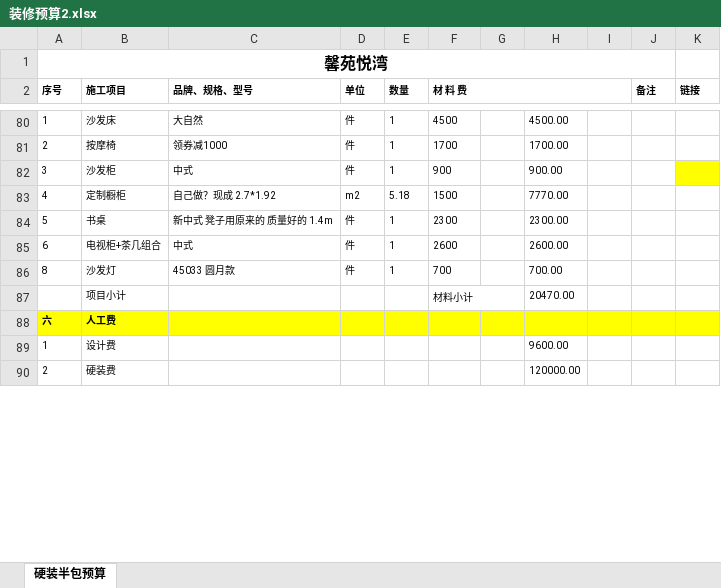
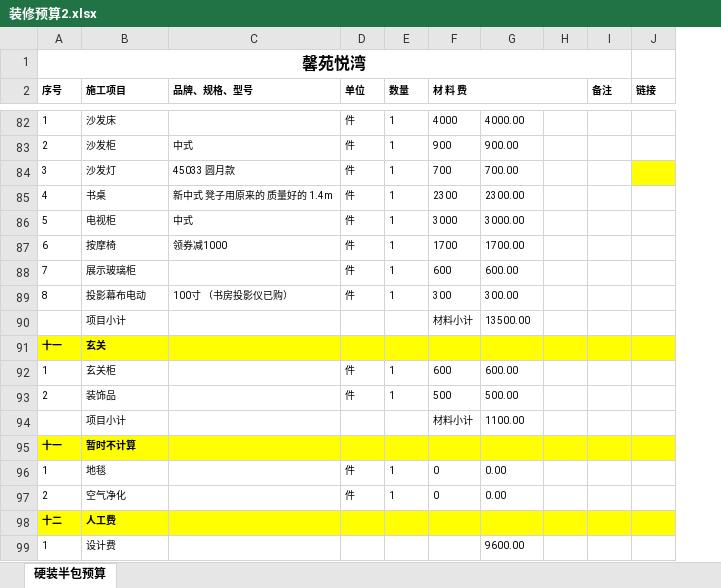
Before and after one commit to shilei-wang/waterdrop, an Excel workbook: common/iris 主要模块/装修预算2.xlsx, sheet 硬装半包预算, drawn as a sheet; only a part is shown, gaps mark what is left out; values as stored, in another font and other column widths than the file's, no borders; removed rows and columns are numbered as before the commit, all else as after; the diff covers the shown part only; the diff names each change by its address in the sheet, - before the commit and + after, or states it on an @@ line.

```diff
--- a/common/iris 主要模块/装修预算2.xlsx (sheet 硬装半包预算)
+++ b/common/iris 主要模块/装修预算2.xlsx (sheet 硬装半包预算)
-column G, empty
-C82 (品牌、规格、型号): 大自然
+C82 (品牌、规格、型号): (empty)
-F82 (材 料 费): 4500
+F82 (材 料 费): 4000
-G82: 4500.00
+G82: 4000.00
-row 81: 2 | 按摩椅 | 领券减1000 | 件 | 1 | 1700 |  | 1700.00
-A83 (序号): 3
+A83 (序号): 2
-J83 fill: #FFFF00
+J83 fill: none
-row 83: 4 | 定制橱柜 | 自己做？现成 2.7*1.92 | m2 | 5.18 | 1500 |  | 7770.00
+row 84: 3 | 沙发灯 | 45033 圆月款 | 件 | 1 | 700 | 700.00
-A85 (序号): 5
+A85 (序号): 4
+row 86: 5 | 电视柜 | 中式 | 件 | 1 | 3000 | 3000.00
-B87 (施工项目): 电视柜+茶几组合
+B87 (施工项目): 按摩椅
-C87 (品牌、规格、型号): 中式
+C87 (品牌、规格、型号): 领券减1000
-F87 (材 料 费): 2600
+F87 (材 料 费): 1700
-G87: 2600.00
+G87: 1700.00
+row 88: 7 | 展示玻璃柜 |  | 件 | 1 | 600 | 600.00
-B89 (施工项目): 沙发灯
+B89 (施工项目): 投影幕布电动
-C89 (品牌、规格、型号): 45033 圆月款
+C89 (品牌、规格、型号): 100寸 （书房投影仪已购）
-F89 (材 料 费): 700
+F89 (材 料 费): 300
-G89: 700.00
+G89: 300.00
-F87:G87 merged
-G90: 20470.00
+G90: 13500.00
-row 88: 六 | 人工费
+row 91: 十一 | 玄关
+row 92: 1 | 玄关柜 |  | 件 | 1 | 600 | 600.00
+row 93: 2 | 装饰品 |  | 件 | 1 | 500 | 500.00
+row 94:  | 项目小计 |  |  |  | 材料小计 | 1100.00
+row 95: 十一 | 暂时不计算
+row 96: 1 | 地毯 |  | 件 | 1 | 0 | 0.00
+row 97: 2 | 空气净化 |  | 件 | 1 | 0 | 0.00
+row 98: 十二 | 人工费
-row 90: 2 | 硬装费 |  |  |  |  |  | 120000.00
```
Also changed, not shown: 36 added rows, 14 removed rows, 48 edited cells, cell formats and merged cells elsewhere in this sheet, formulas that keep their value, 2 other files.
